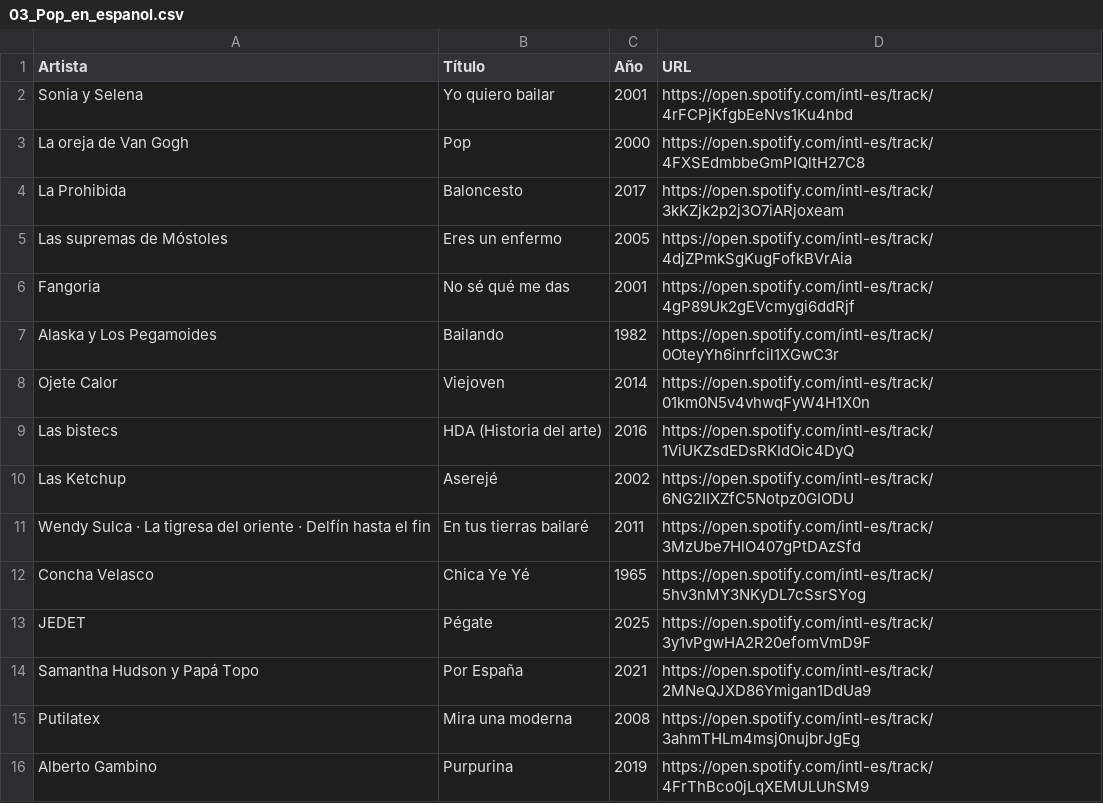
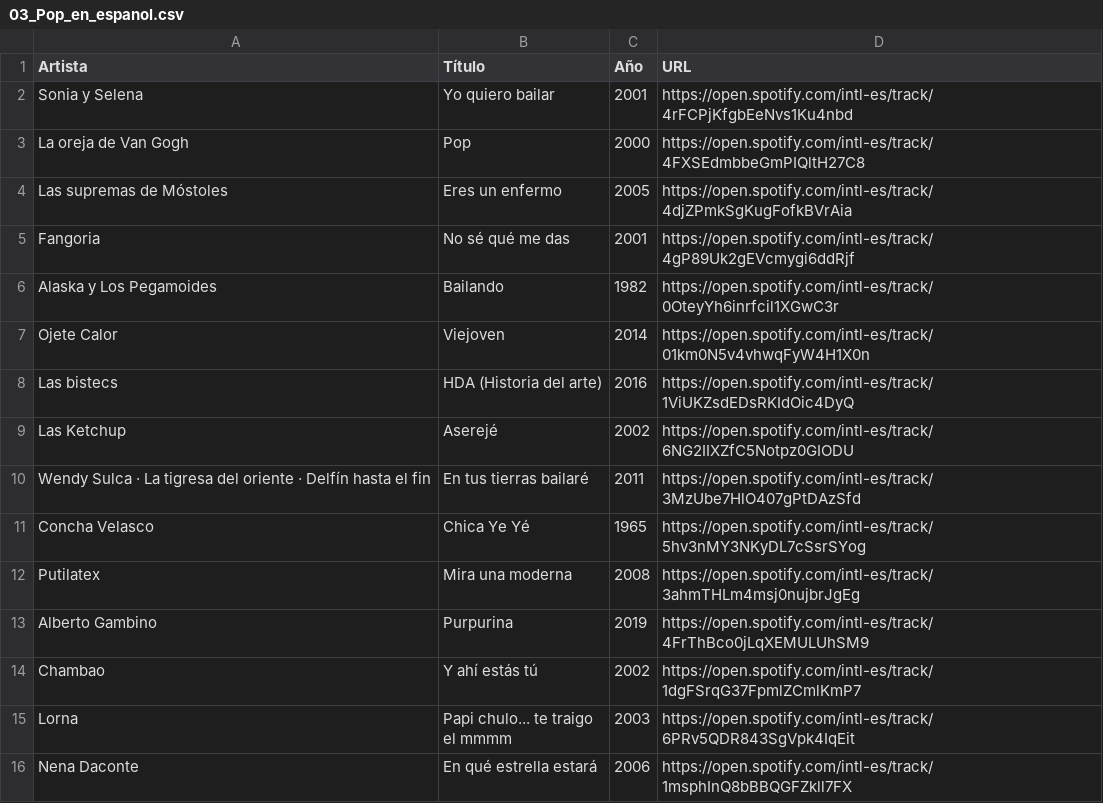
Before and after one commit to d-r-e/hitster, a CSV file: songs/03_Pop_en_espanol.csv, drawn as a sheet; only a part is shown; the shorter side is filled out with more unchanged rows.

```diff
--- a/songs/03_Pop_en_espanol.csv
+++ b/songs/03_Pop_en_espanol.csv
@@ -3,3 +3,2 @@ Sonia y Selena,Yo quiero bailar,2001,https://open.spotify.com/intl-es/track/4rFC
 La oreja de Van Gogh,Pop,2000,https://open.spotify.com/intl-es/track/4FXSEdmbbeGmPIQltH27C8
-La Prohibida,Baloncesto,2017,https://open.spotify.com/intl-es/track/3kKZjk2p2j3O7iARjoxeam
 Las supremas de Móstoles,Eres un enfermo,2005,https://open.spotify.com/intl-es/track/4djZPmkSgKugFofkBVrAia
@@ -12,4 +11,2 @@ Wendy Sulca · La tigresa del oriente · Delfín hasta el fin,En tus tierras bai
 Concha Velasco,Chica Ye Yé,1965,https://open.spotify.com/intl-es/track/5hv3nMY3NKyDL7cSsrSYog
-JEDET,Pégate,2025,https://open.spotify.com/intl-es/track/3y1vPgwHA2R20efomVmD9F
-Samantha Hudson y Papá Topo,Por España,2021,https://open.spotify.com/intl-es/track/2MNeQJXD86Ymigan1DdUa9
 Putilatex,Mira una moderna,2008,https://open.spotify.com/intl-es/track/3ahmTHLm4msj0nujbrJgEg
```
Also changed, not shown: songs/01_Divas.csv, songs/05_Summer_Hits.csv, 2 other files.
